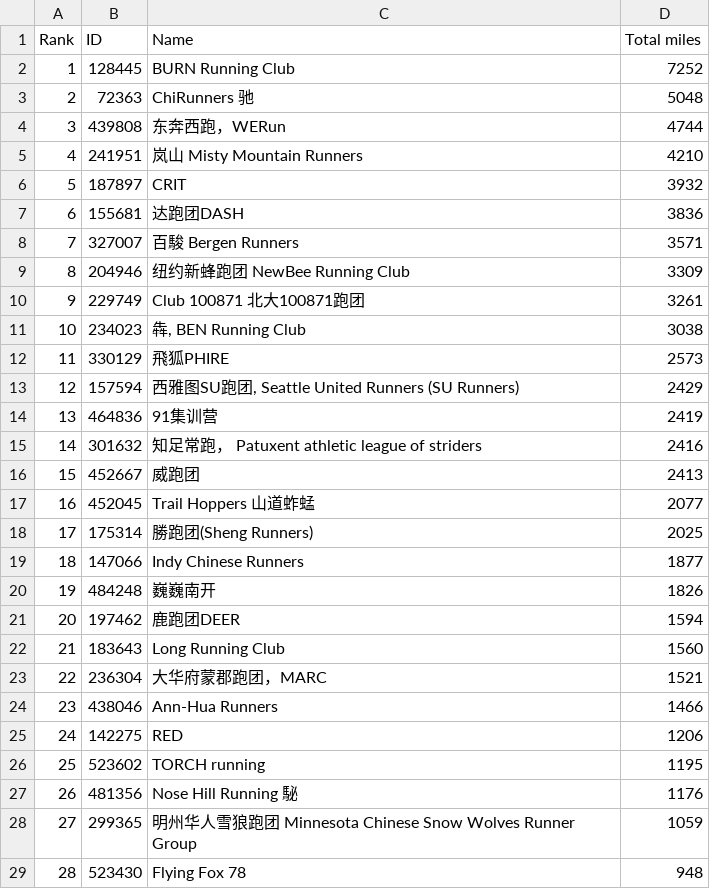
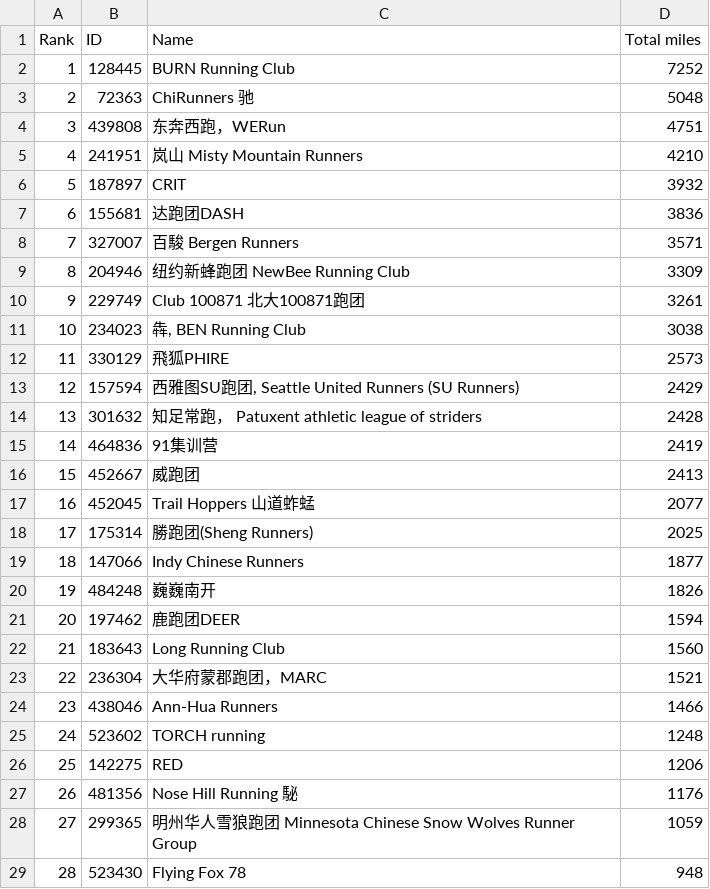
Before and after one commit to mocaspike150/lab, a CSV file: data/club_ranking.csv, drawn as a sheet; only a part is shown; removed rows and columns are numbered as before the commit, all else as after; the diff names each change by its address in the sheet, - before the commit and + after, or states it on an @@ line.

Commit message:
update total by Makefile

```diff
--- a/data/club_ranking.csv
+++ b/data/club_ranking.csv
-D4 (Total miles): 4744
+D4 (Total miles): 4751
+row 14: 13 | 301632 | 知足常跑， Patuxent athletic league of striders | 2428
@@ column A (Rank) renumbered between rows 15 and 26 @@
-row 15: 14 | 301632 | 知足常跑， Patuxent athletic league of striders | 2416
+row 25: 24 | 523602 | TORCH running | 1248
-row 26: 25 | 523602 | TORCH running | 1195
```
Also changed, not shown: 3 other files.
